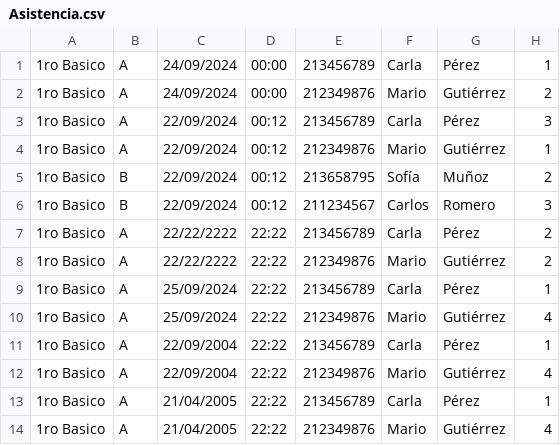
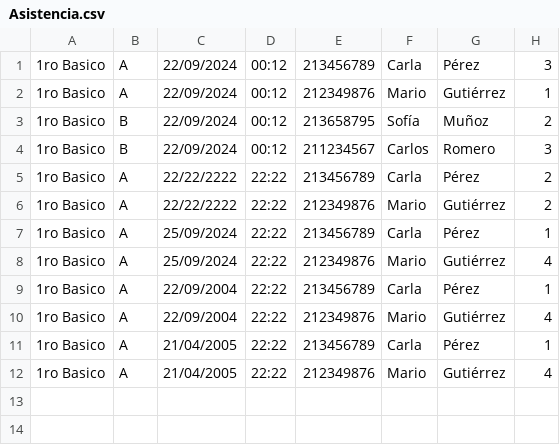
Before and after one commit to Hantahstar/Proyecto_Final_SIA, a CSV file: src/main/java/Asistencia.csv, drawn as a sheet; the diff names each change by its address in the sheet, - before the commit and + after, or states it on an @@ line.

```diff
--- a/src/main/java/Asistencia.csv
+++ b/src/main/java/Asistencia.csv
-row 1: 1ro Basico | A | 24/09/2024 | 00:00 | 213456789 | Carla | Pérez | 1
-row 2: 1ro Basico | A | 24/09/2024 | 00:00 | 212349876 | Mario | Gutiérrez | 2
```
Also changed, not shown: 21 other files.
